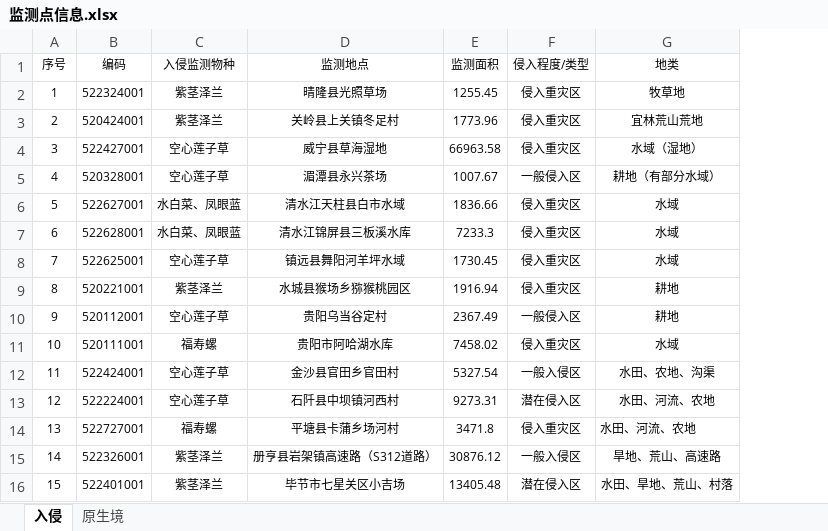
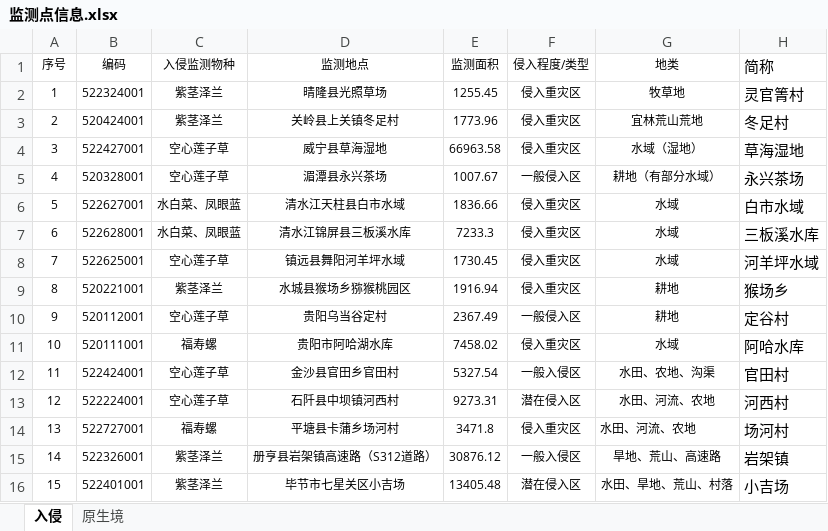
Before and after one commit to caixiaoguang/gz-plant-monitor, an Excel workbook: public/监测点信息.xlsx, sheet 入侵, drawn as a sheet; values as stored, in another font and other column widths than the file's, no borders; the diff names each change by its address in the sheet, - before the commit and + after, or states it on an @@ line.

```diff
--- a/public/监测点信息.xlsx (sheet 入侵)
+++ b/public/监测点信息.xlsx (sheet 入侵)
+column H (简称), rows 2-16: 灵官箐村 | 冬足村 | 草海湿地 | 永兴茶场 | 白市水域 | 三板溪水库 | 河羊坪水域 | 猴场乡 | 定谷村 | 阿哈水库 | 官田村 | 河西村 | 场河村 | 岩架镇 | 小吉场
```
Also changed, not shown: sheet 原生境, public/监测点详情.xlsx, 45 other files.
